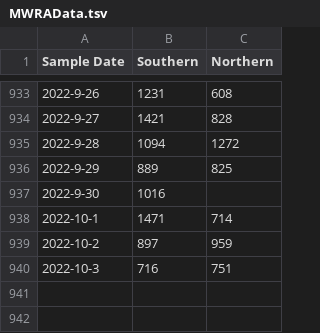
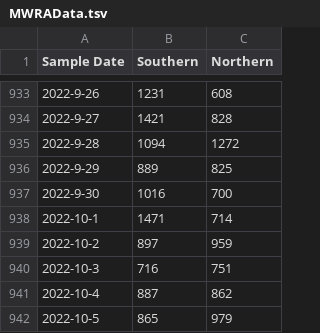
Before and after one commit to KieferO/mwra_scrape, a TSV file: MWRAData.tsv, drawn as a sheet; only a part is shown, gaps mark what is left out.

```diff
--- a/MWRAData.tsv
+++ b/MWRAData.tsv
@@ -936,3 +936,3 @@ Sample Date	Southern	Northern
 2022-9-29	889	825
-2022-9-30	1016	
+2022-9-30	1016	700
 2022-10-1	1471	714
@@ -940 +940,3 @@ Sample Date	Southern	Northern
 2022-10-3	716	751
+2022-10-4	887	862
+2022-10-5	865	979
```
Also changed, not shown: 7day-avg.tsv.
